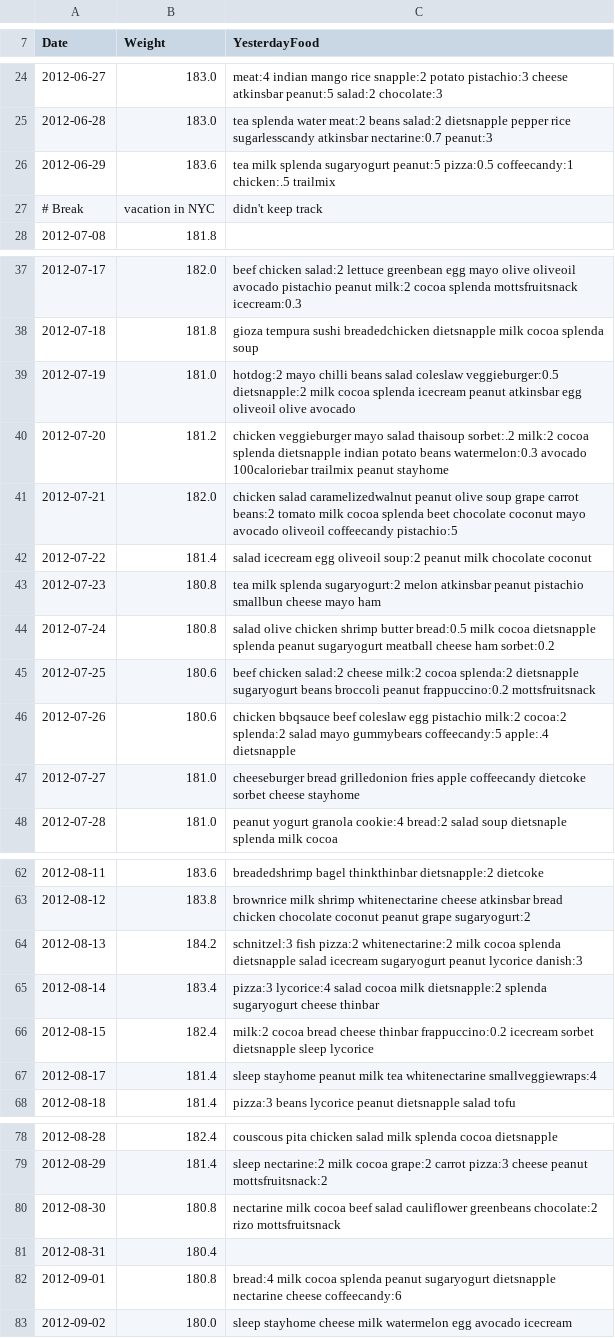
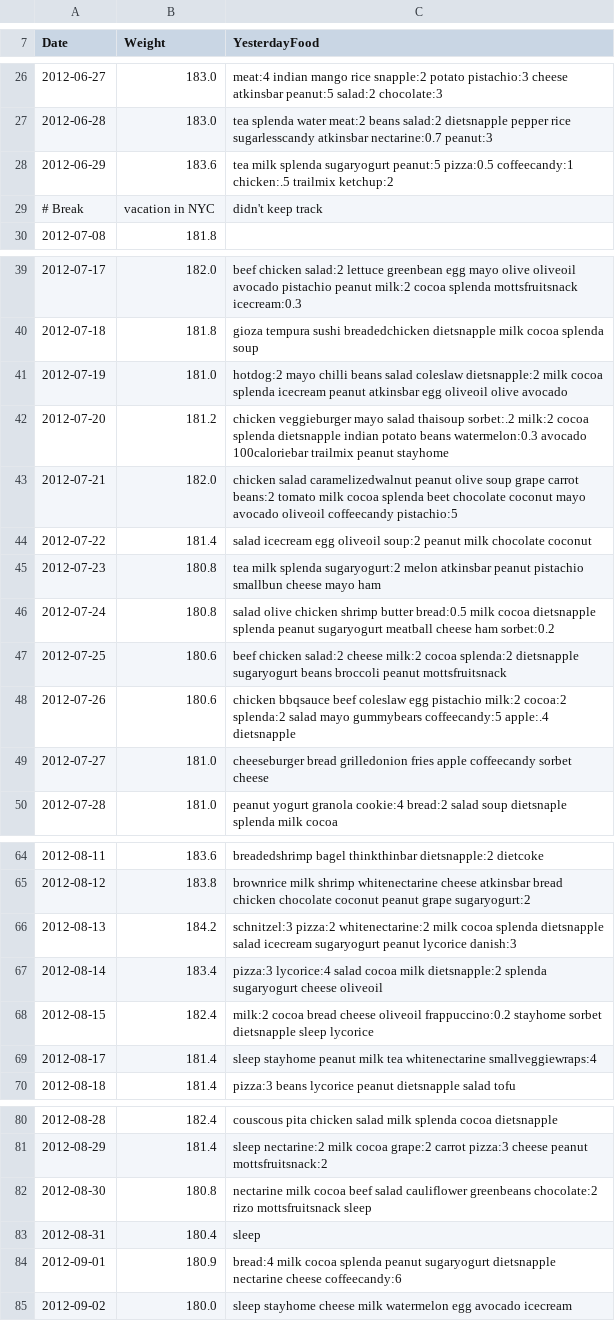
Before and after one commit to arielf/weight-loss, a CSV file: ariel.csv, drawn as a sheet; only a part is shown, gaps mark what is left out; the diff covers the shown part only.

```diff
--- a/ariel.csv
+++ b/ariel.csv
@@ -25,3 +27,3 @@ Date,Weight,YesterdayFood
 2012-06-28,183.0,tea splenda water meat:2 beans salad:2 dietsnapple pepper rice sugarlesscandy atkinsbar nectarine:0.7 peanut:3
-2012-06-29,183.6,tea milk splenda sugaryogurt peanut:5 pizza:0.5 coffeecandy:1 chicken:.5 trailmix
+2012-06-29,183.6,tea milk splenda sugaryogurt peanut:5 pizza:0.5 coffeecandy:1 chicken:.5 trailmix ketchup:2
 # Break, vacation in NYC, didn't keep track
@@ -38,3 +40,3 @@ Date,Weight,YesterdayFood
 2012-07-18,181.8,gioza tempura sushi breadedchicken dietsnapple milk cocoa splenda soup
-2012-07-19,181.0,hotdog:2 mayo chilli beans salad coleslaw veggieburger:0.5 dietsnapple:2 milk cocoa splenda icecream peanut atkinsbar egg oliveoil olive avocado
+2012-07-19,181.0,hotdog:2 mayo chilli beans salad coleslaw dietsnapple:2 milk cocoa splenda icecream peanut atkinsbar egg oliveoil olive avocado
 2012-07-20,181.2,chicken veggieburger mayo salad thaisoup sorbet:.2 milk:2 cocoa splenda dietsnapple indian potato beans watermelon:0.3 avocado 100caloriebar trailmix peanut stayhome
@@ -44,5 +46,5 @@ Date,Weight,YesterdayFood
 2012-07-24,180.8,salad olive chicken shrimp butter bread:0.5 milk cocoa dietsnapple splenda peanut sugaryogurt meatball cheese ham sorbet:0.2
-2012-07-25,180.6,beef chicken salad:2 cheese milk:2 cocoa splenda:2 dietsnapple sugaryogurt beans broccoli peanut frappuccino:0.2 mottsfruitsnack
+2012-07-25,180.6,beef chicken salad:2 cheese milk:2 cocoa splenda:2 dietsnapple sugaryogurt beans broccoli peanut mottsfruitsnack
 2012-07-26,180.6,chicken bbqsauce beef coleslaw egg pistachio milk:2 cocoa:2 splenda:2 salad mayo gummybears coffeecandy:5 apple:.4 dietsnapple
-2012-07-27,181.0,cheeseburger bread grilledonion fries apple coffeecandy dietcoke sorbet cheese stayhome
+2012-07-27,181.0,cheeseburger bread grilledonion fries apple coffeecandy sorbet cheese
 2012-07-28,181.0,peanut yogurt granola cookie:4 bread:2 salad soup dietsnaple splenda milk cocoa
@@ -63,5 +65,5 @@ Date,Weight,YesterdayFood
 2012-08-12,183.8,brownrice milk shrimp whitenectarine cheese atkinsbar bread chicken chocolate coconut peanut grape sugaryogurt:2
-2012-08-13,184.2,schnitzel:3 fish pizza:2 whitenectarine:2 milk cocoa splenda dietsnapple salad icecream sugaryogurt peanut lycorice danish:3
-2012-08-14,183.4,pizza:3 lycorice:4 salad cocoa milk dietsnapple:2 splenda sugaryogurt cheese thinbar
-2012-08-15,182.4,milk:2 cocoa bread cheese thinbar frappuccino:0.2 icecream sorbet dietsnapple sleep lycorice
+2012-08-13,184.2,schnitzel:3 pizza:2 whitenectarine:2 milk cocoa splenda dietsnapple salad icecream sugaryogurt peanut lycorice danish:3
+2012-08-14,183.4,pizza:3 lycorice:4 salad cocoa milk dietsnapple:2 splenda sugaryogurt cheese oliveoil
+2012-08-15,182.4,milk:2 cocoa bread cheese oliveoil frappuccino:0.2 stayhome sorbet dietsnapple sleep lycorice
 2012-08-17,181.4,sleep stayhome peanut milk tea whitenectarine smallveggiewraps:4
@@ -79,5 +81,5 @@ Date,Weight,YesterdayFood
 2012-08-29,181.4,sleep nectarine:2 milk cocoa grape:2 carrot pizza:3 cheese peanut mottsfruitsnack:2
-2012-08-30,180.8,nectarine milk cocoa beef salad cauliflower greenbeans chocolate:2 rizo mottsfruitsnack
-2012-08-31,180.4,
-2012-09-01,180.8,bread:4 milk cocoa splenda peanut sugaryogurt dietsnapple nectarine cheese coffeecandy:6
+2012-08-30,180.8,nectarine milk cocoa beef salad cauliflower greenbeans chocolate:2 rizo mottsfruitsnack sleep
+2012-08-31,180.4,sleep
+2012-09-01,180.9,bread:4 milk cocoa splenda peanut sugaryogurt dietsnapple nectarine cheese coffeecandy:6
 2012-09-02,180.0,sleep stayhome cheese milk watermelon egg avocado icecream
```
Also changed, not shown: 2 added rows and 16 edited cells elsewhere in this file, 1 other file.
